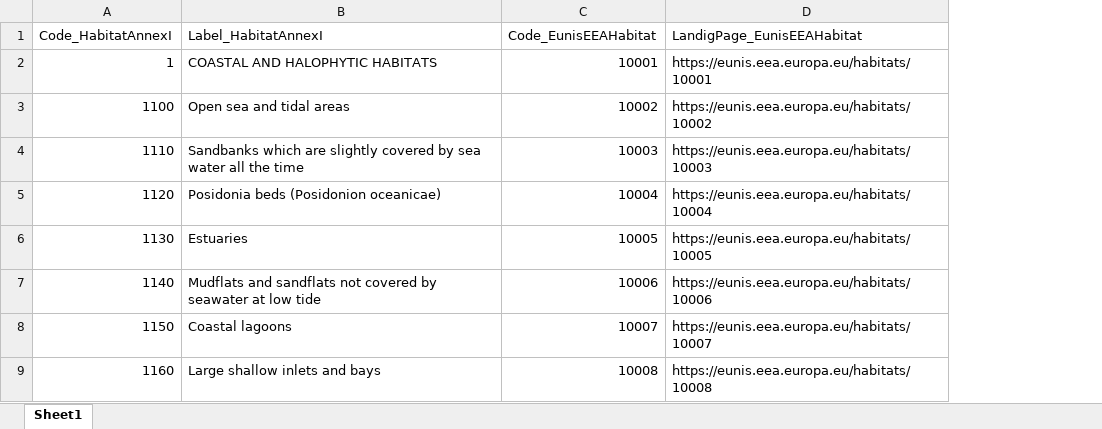
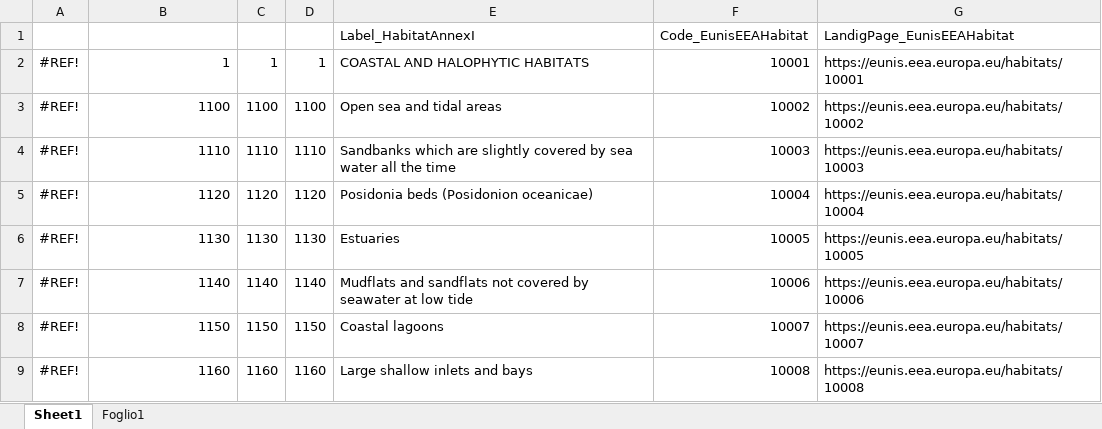
Before and after one commit to IREA-CNR-MI/ecoss_rdf, an Excel workbook: HabitatAnnexIDirective_vs_EunisEEAHabitatLandingPage.xlsx, sheet Sheet1, drawn as a sheet; only a part is shown; values as stored, in another font and other column widths than the file's, no cell formats; charts and pictures not drawn; addresses are those after the commit; the diff names each change by its address in the sheet, - before the commit and + after, or states it on an @@ line.

```diff
--- a/HabitatAnnexIDirective_vs_EunisEEAHabitatLandingPage.xlsx (sheet Sheet1)
+++ b/HabitatAnnexIDirective_vs_EunisEEAHabitatLandingPage.xlsx (sheet Sheet1)
+sheet tab: Foglio1
+column A, rows 2-9: all #REF!
+column C, rows 2-9: 1 | 1100 | 1110 | 1120 | 1130 | 1140 | 1150 | 1160
+column D, rows 2-9: 1 | 1100 | 1110 | 1120 | 1130 | 1140 | 1150 | 1160
-B1: Code_HabitatAnnexI
+B1: (empty)
```
Also changed, not shown: cell formats, formulas that keep their value, charts or pictures, 2 other files.
